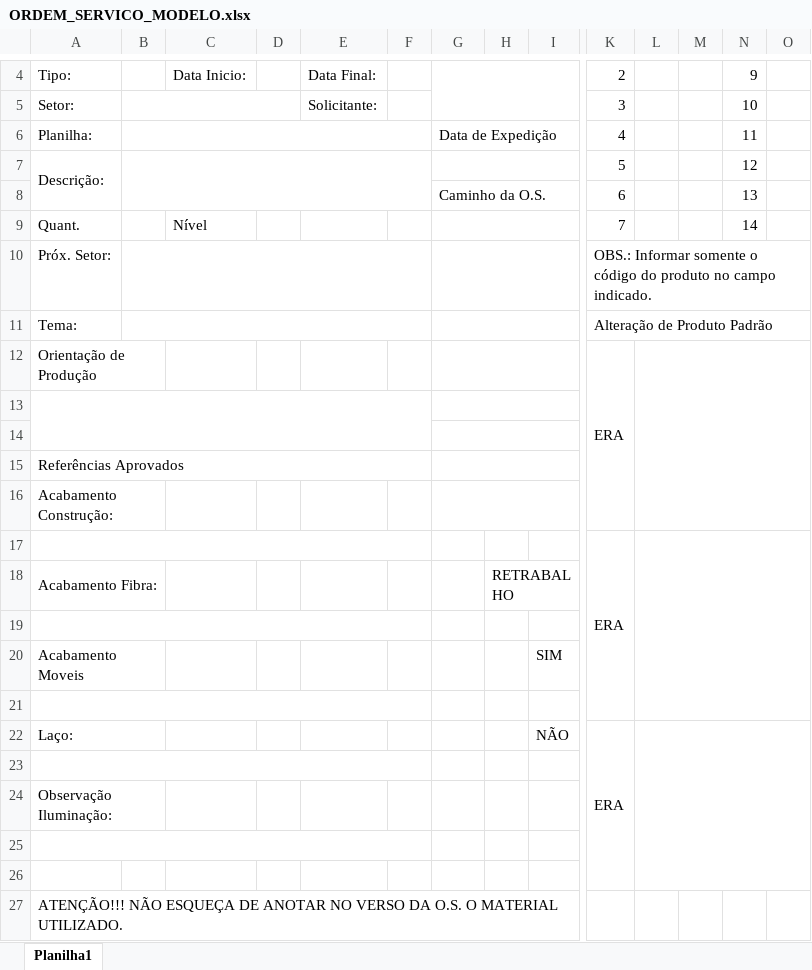
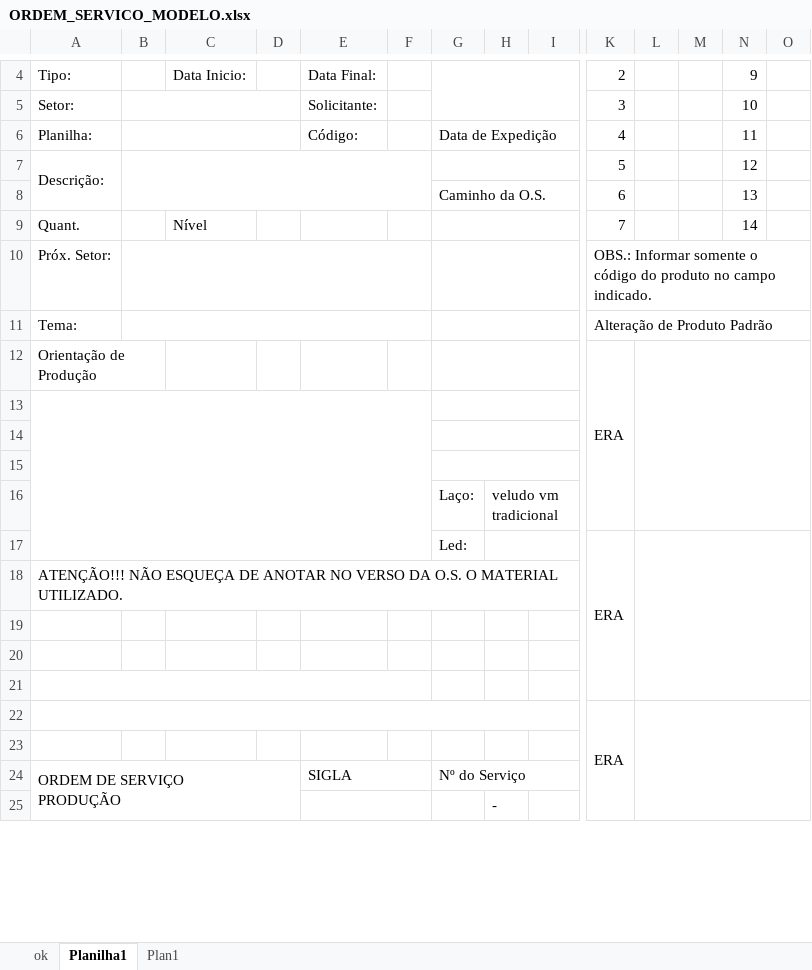
Before and after one commit to wognascimento/Producao, an Excel workbook: Producao/Modelos/ORDEM_SERVICO_MODELO.xlsx, sheet Planilha1, drawn as a sheet; only a part is shown, gaps mark what is left out; values as stored, in another font and other column widths than the file's, no cell formats; removed rows and columns are numbered as before the commit, all else as after; rows hold the shown columns only; ↵ is a line break in a cell; the diff covers the shown part only; the diff names each change by its address in the sheet, - before the commit and + after, or states it on an @@ line.

```diff
--- a/Producao/Modelos/ORDEM_SERVICO_MODELO.xlsx (sheet Planilha1)
+++ b/Producao/Modelos/ORDEM_SERVICO_MODELO.xlsx (sheet Planilha1)
+sheet tab: ok
+sheet tab: Plan1
-B6:F6 merged
+B6:D6 merged
-E6: (empty)
+E6: Código:
-A13:F14 merged
+A13:F17 merged
-A15: Referências Aprovados
+A15: (empty)
-A15:F15 merged
-row 16: Acabamento Construção:
+row 16:  |  |  |  |  |  | Laço: | veludo vm tradicional
-A17:F17 merged
-G17: (empty)
+G17: Led:
+H17:I17 merged
-K17:K21 merged
+K17:K21 merged
-L17:O21 merged
+L17:O21 merged
-row 18: Acabamento Fibra: |  |  |  |  |  |  | RETRABALHO
+row 18: ATENÇÃO!!! NÃO ESQUEÇA DE ANOTAR NO VERSO DA O.S. O MATERIAL UTILIZADO.
-A19:F19 merged
-row 20: Acabamento Moveis |  |  |  |  |  |  |  | SIM
-row 21: (empty)
-row 22: Laço: |  |  |  |  |  |  |  | NÃO | ERA
-row 24: Observação Iluminação:
-A25:F25 merged
+A21:F21 merged
-row 27: ATENÇÃO!!! NÃO ESQUEÇA DE ANOTAR NO VERSO DA O.S. O MATERIAL UTILIZADO.
@@ row 49 moved to row 22: ERA @@
+row 24: ORDEM DE SERVIÇO ↵ PRODUÇÃO |  |  |  | SIGLA |  | Nº do Serviço
+row 25:  |  |  |  |  |  |  | -
```
Also changed, not shown: 9 added rows, 6 removed rows, 22 edited cells and merged cells elsewhere in this sheet, cell formats, 2 other files.
